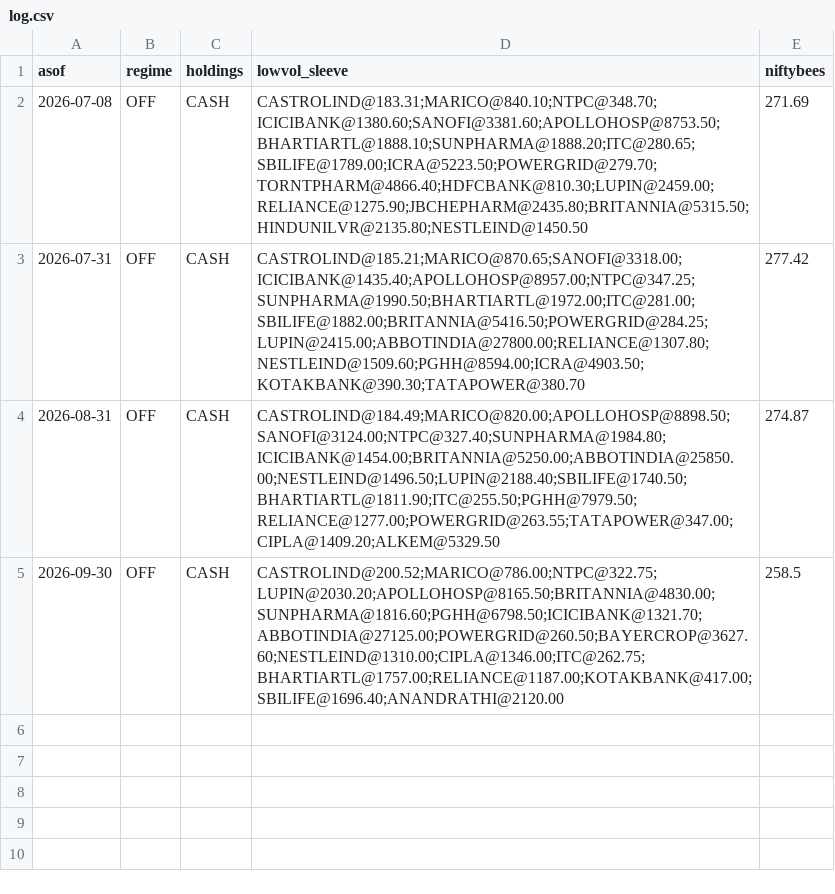
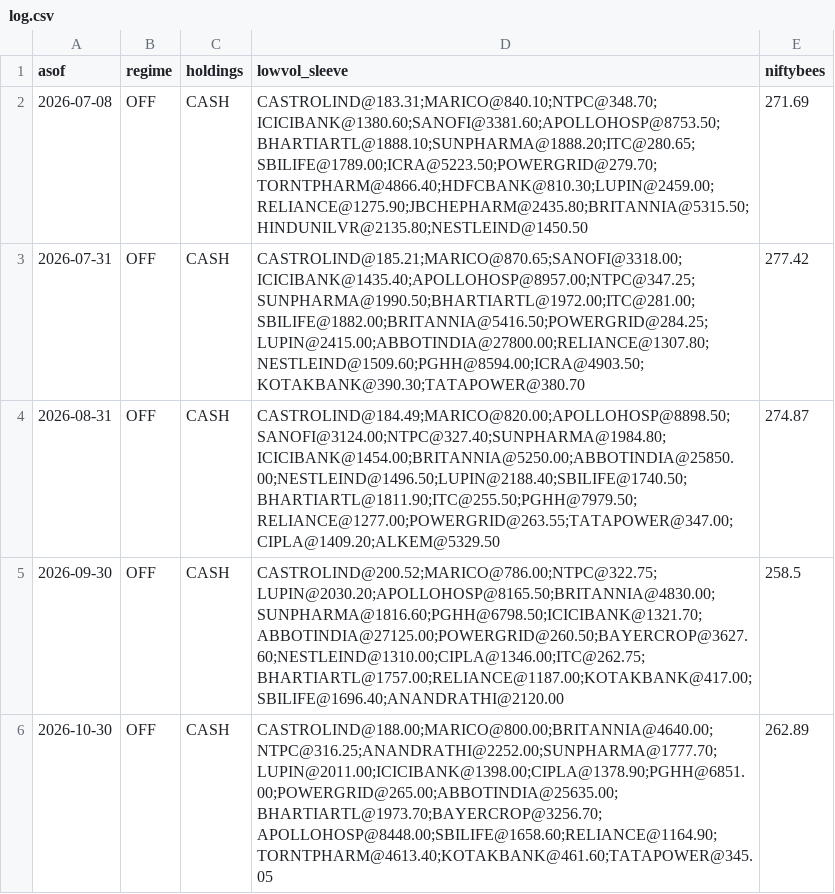
Before and after one commit to deshpanda/nse-screener, a CSV file: paper/log.csv, drawn as a sheet; the diff names each change by its address in the sheet, - before the commit and + after, or states it on an @@ line.

Commit message:
paper log: 2026-10-30

```diff
--- a/paper/log.csv
+++ b/paper/log.csv
+row 6: 2026-10-30 | OFF | CASH | CASTROLIND@188.00;MARICO@800.00;BRITANNIA@4640.00;NTPC@316.25;ANANDRATHI@2252.00;SUNPHARMA@1777.70;LUPIN@2011.00;ICICIBANK@1398.00;CIPLA@1378.90;PGHH@6851.00;POWERGRID@265.00;ABBOTINDIA@25635.00;BHARTIARTL@1973.70;BAYERCROP@3256.70;APOLLOHOSP@8448.00;SBILIFE@1658.60;RELIANCE@1164.90;TORNTPHARM@4613.40;KOTAKBANK@461.60;TATAPOWER@345.05 | 262.89
```
Also changed, not shown: paper/garp.csv, 1 other file.
